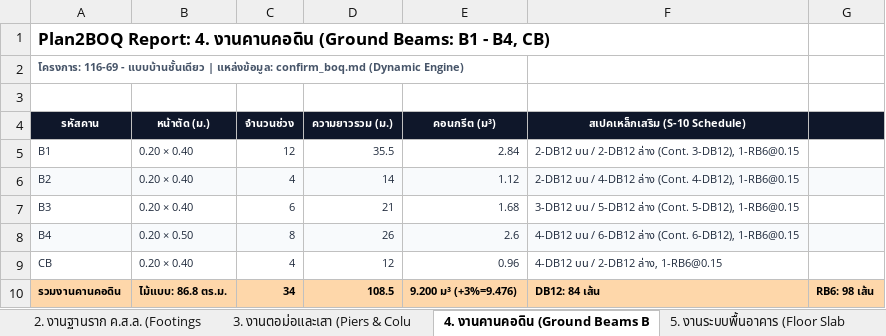
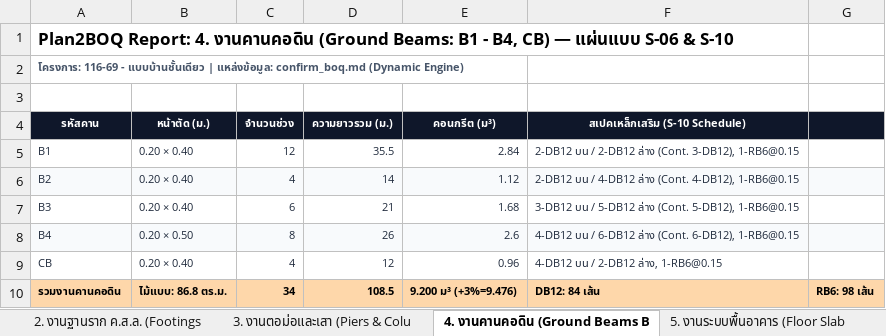
Before and after one commit to ronnakit/PDFtoBOQ, an Excel workbook: project/116-69 - แบบบ้านชั้นเดียว/boq/Plan2BOQ_Complete_Structural_BOQ_116-69 - แบบบ้านชั้นเดียว.xlsx, sheet 4. งานคานคอดิน (Ground Beams B, drawn as a sheet; values as stored, in another font and other column widths than the file's, no borders; the diff names each change by its address in the sheet, - before the commit and + after, or states it on an @@ line.

```diff
--- a/project/116-69 - แบบบ้านชั้นเดียว/boq/Plan2BOQ_Complete_Structural_BOQ_116-69 - แบบบ้านชั้นเดียว.xlsx (sheet 4. งานคานคอดิน (Ground Beams B)
+++ b/project/116-69 - แบบบ้านชั้นเดียว/boq/Plan2BOQ_Complete_Structural_BOQ_116-69 - แบบบ้านชั้นเดียว.xlsx (sheet 4. งานคานคอดิน (Ground Beams B)
-A1 (รหัสคาน): …B4, CB)
+A1 (รหัสคาน): …B4, CB) — แผ่นแบบ S-06 & S-10
```
Also changed, not shown: sheet 5. งานระบบพื้นอาคาร (Floor Slab, sheet 2. งานฐานราก ค.ส.ล. (Footings, sheet 3. งานตอม่อและเสา (Piers & Colu, sheet 6. งานโครงสร้างหลังคาเหล็กรูปพร, 2 other files.
